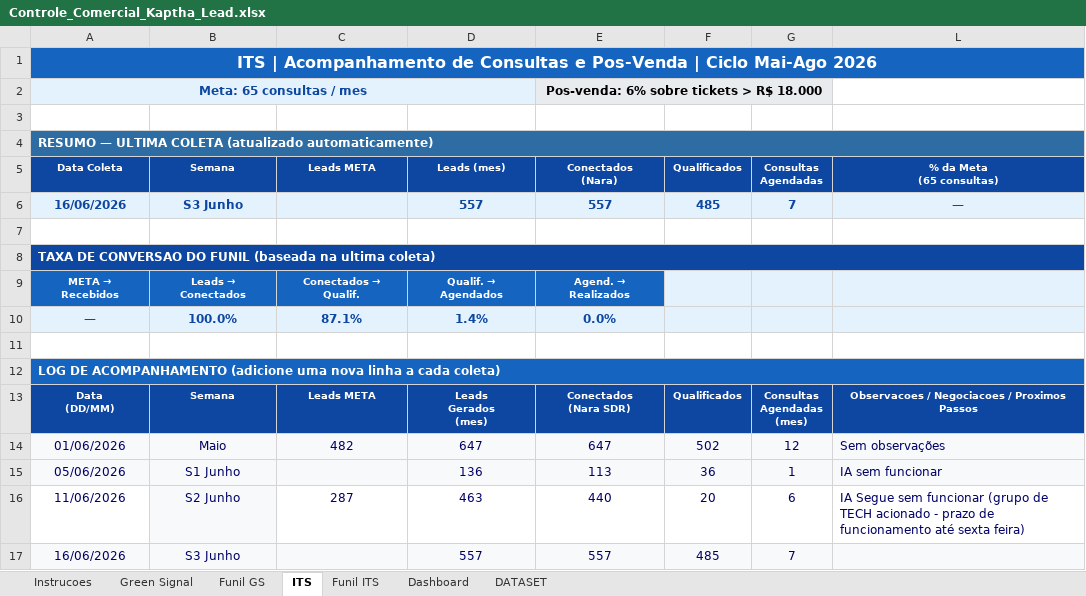
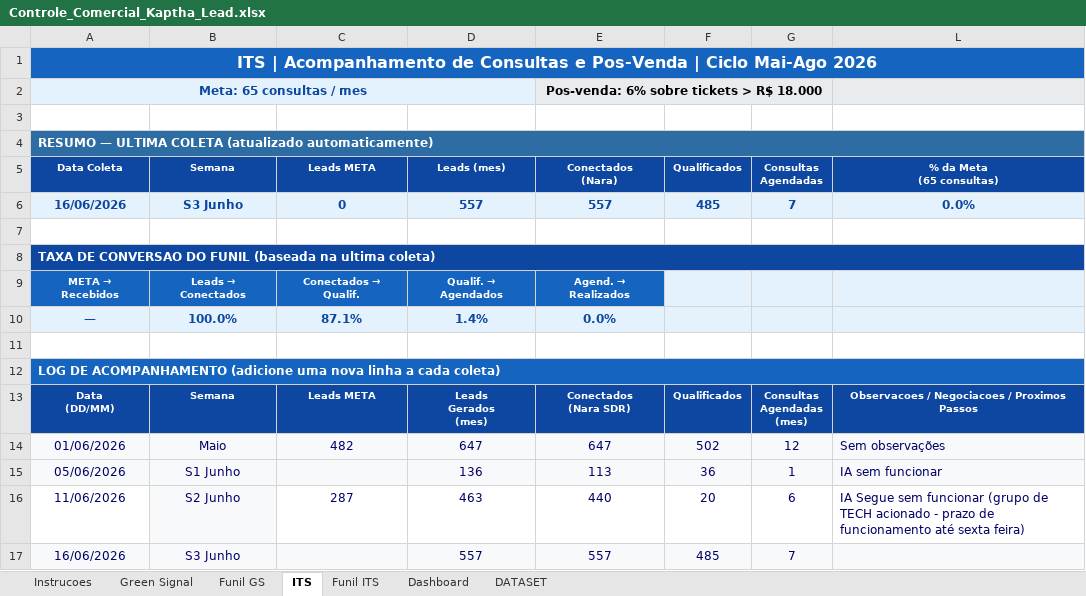
Before and after one commit to Green-Signal-Softwares/kaptha-dashboard, an Excel workbook: base_estatica/Controle_Comercial_Kaptha_Lead.xlsx, sheet ITS, drawn as a sheet; values as stored, in another font and other column widths than the file's, no borders; charts and pictures not drawn; the diff names each change by its address in the sheet, - before the commit and + after, or states it on an @@ line.

```diff
--- a/base_estatica/Controle_Comercial_Kaptha_Lead.xlsx (sheet ITS)
+++ b/base_estatica/Controle_Comercial_Kaptha_Lead.xlsx (sheet ITS)
-B1:G1 fill: none
+B1:G1 fill: #1565C0
-L1 fill: none
+L1 fill: #1565C0
-B2:D2 fill: none
+B2:D2 fill: #E3F2FD
-F2:G2 fill: none
+F2:G2 fill: #E9ECEF
-L2 fill: none
+L2 fill: #E9ECEF
-B4:G4 fill: none
+B4:G4 fill: #2E6DA4
-L4 fill: none
+L4 fill: #2E6DA4
-C6 (Leads META): (empty)
+C6 (Leads META): 0
-L6 (% da Meta (65 consultas)): —
+L6 (% da Meta (65 consultas)): 0.0%
-B8:G8 fill: none
+B8:G8 fill: #0D47A1
-L8 fill: none
+L8 fill: #0D47A1
-B12:G12 fill: none
+B12:G12 fill: #1565C0
-L12 fill: none
+L12 fill: #1565C0
```
Also changed, not shown: sheet DATASET, sheet Green Signal, sheet Dashboard, sheet Instrucoes, sheet Funil ITS, sheet Funil GS, hidden cells, charts or pictures, 4 other files.
